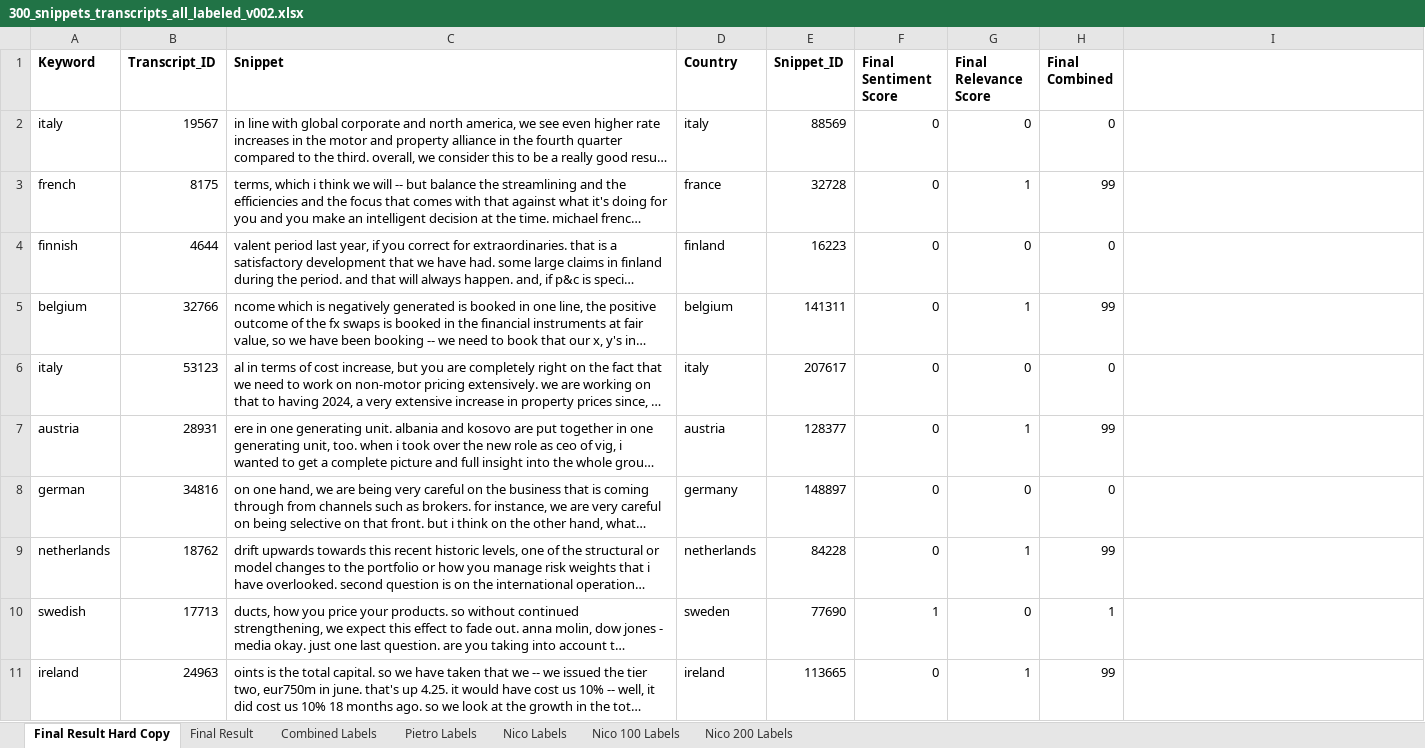
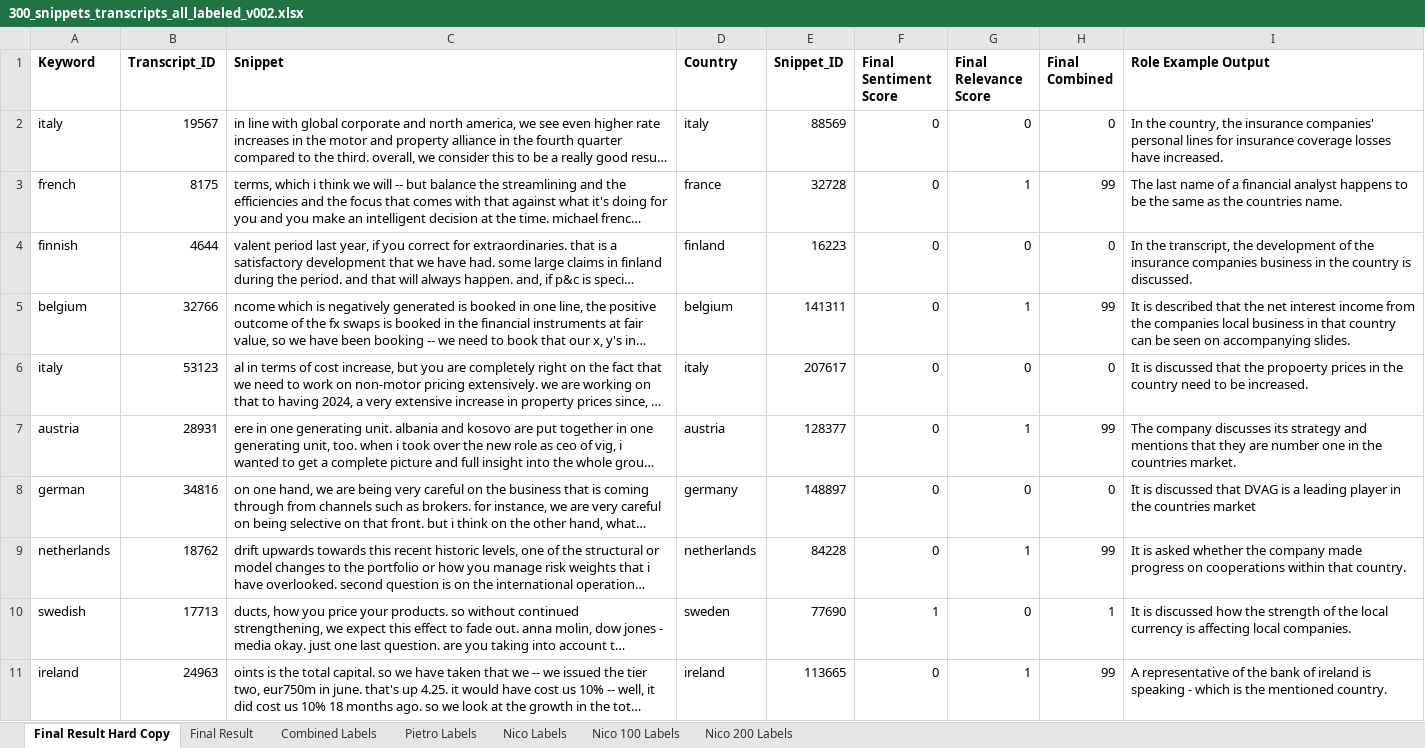
Before and after one commit to NicolasRoever/Bond_Yields_LLM, an Excel workbook: data/300_snippets_transcripts_all_labeled_v002.xlsx, sheet Final Result Hard Copy, drawn as a sheet; only a part is shown; long unchanged cells end in …; values as stored, in another font and other column widths than the file's, no borders; the diff covers the shown part only; the diff names each change by its address in the sheet, - before the commit and + after, or states it on an @@ line.

```diff
--- a/data/300_snippets_transcripts_all_labeled_v002.xlsx (sheet Final Result Hard Copy)
+++ b/data/300_snippets_transcripts_all_labeled_v002.xlsx (sheet Final Result Hard Copy)
-I1: (empty)
+I1: Role Example Output
-I2 (Role Example Output): (empty)
+I2 (Role Example Output): In the country, the insurance companies' personal lines for insurance coverage losses have increased.
-I3 (Role Example Output): (empty)
+I3 (Role Example Output): The last name of a financial analyst happens to be the same as the countries name.
-I4 (Role Example Output): (empty)
+I4 (Role Example Output): In the transcript, the development of the insurance companies business in the country is discussed.
-I5 (Role Example Output): (empty)
+I5 (Role Example Output): It is described that the net interest income from the companies local business in that country can be seen on accompanying slides.
-I6 (Role Example Output): (empty)
+I6 (Role Example Output): It is discussed that the propoerty prices in the country need to be increased.
-I7 (Role Example Output): (empty)
+I7 (Role Example Output): The company discusses its strategy and mentions that they are number one in the countries market.
-I8 (Role Example Output): (empty)
+I8 (Role Example Output): It is discussed that DVAG is a leading player in the countries market
-I9 (Role Example Output): (empty)
+I9 (Role Example Output): It is asked whether the company made progress on cooperations within that country.
-I10 (Role Example Output): (empty)
+I10 (Role Example Output): It is discussed how the strength of the local currency is affecting local companies.
-I11 (Role Example Output): (empty)
+I11 (Role Example Output): A representative of the bank of ireland is speaking - which is the mentioned country.
```
Also changed, not shown: 10 edited cells elsewhere in this sheet, 6 other files.
